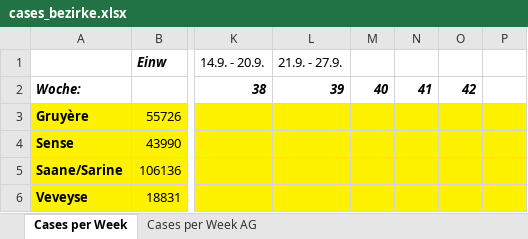
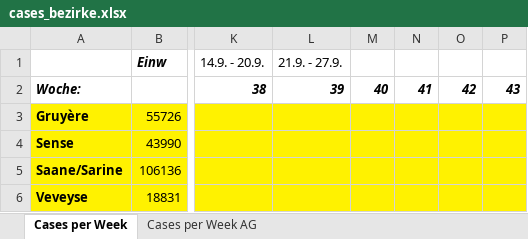
Before and after one commit to balzamas/covidmeasure, an Excel workbook: measuremeterdata/datasources/cases_bezirke.xlsx, sheet Cases per Week, drawn as a sheet; only a part is shown, gaps mark what is left out; values as stored, in another font and other column widths than the file's, no borders; the diff names each change by its address in the sheet, - before the commit and + after, or states it on an @@ line.

Commit message:
Valais

```diff
--- a/measuremeterdata/datasources/cases_bezirke.xlsx (sheet Cases per Week)
+++ b/measuremeterdata/datasources/cases_bezirke.xlsx (sheet Cases per Week)
-P2: (empty)
+P2: 43
```
